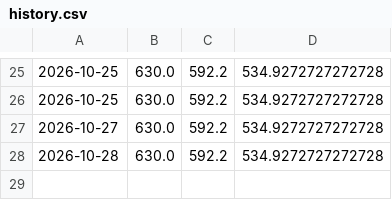
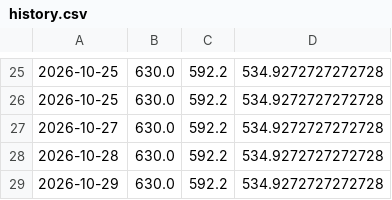
Before and after one commit to TheoWCollab/Buyer-s-Agent, a CSV file: history.csv, drawn as a sheet; only a part is shown, gaps mark what is left out.

```diff
--- a/history.csv
+++ b/history.csv
@@ -28 +28,2 @@
 2026-10-28,630.0,592.2,534.9272727272728
+2026-10-29,630.0,592.2,534.9272727272728
```
Also changed, not shown: 1 other file.
